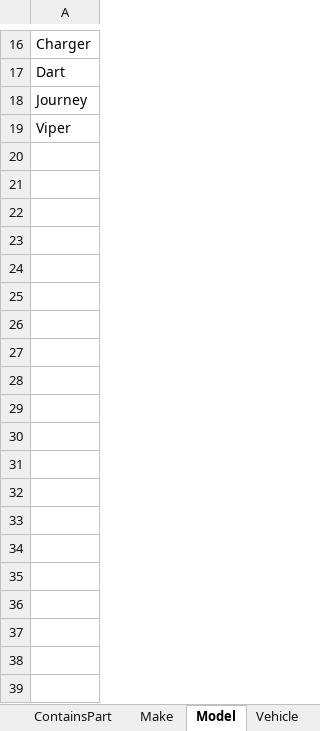
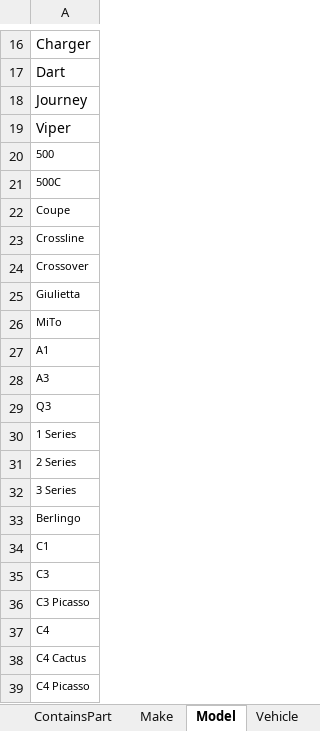
Before and after one commit to swm93/everything-roadster, an Excel workbook: src/data/seed.xlsx, sheet Model, drawn as a sheet; only a part is shown, gaps mark what is left out; values as stored, in another font and other column widths than the file's, no borders; the diff covers the shown part only; the diff names each change by its address in the sheet, - before the commit and + after, or states it on an @@ line.

```diff
--- a/src/data/seed.xlsx (sheet Model)
+++ b/src/data/seed.xlsx (sheet Model)
+row 20: 500
+row 21: 500C
+row 22: Coupe
+row 23: Crossline
+row 24: Crossover
+row 25: Giulietta
+row 26: MiTo
+row 27: A1
+row 28: A3
+row 29: Q3
+row 30: 1 Series
+row 31: 2 Series
+row 32: 3 Series
+row 33: Berlingo
+row 34: C1
+row 35: C3
+row 36: C3 Picasso
+row 37: C4
+row 38: C4 Cactus
+row 39: C4 Picasso
```
Also changed, not shown: 145 added rows elsewhere in this sheet, sheet FitsIn, sheet Vehicle, sheet ListedPart, sheet Part, sheet RatesVendor, sheet Make, 3 more sheets, 7 other files.
